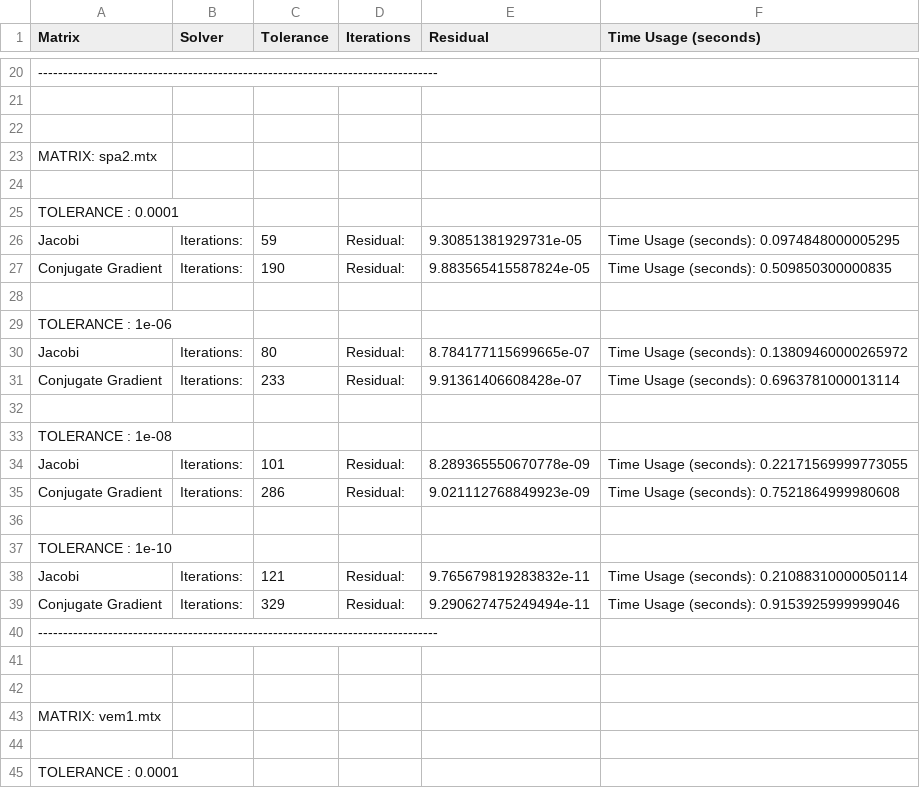
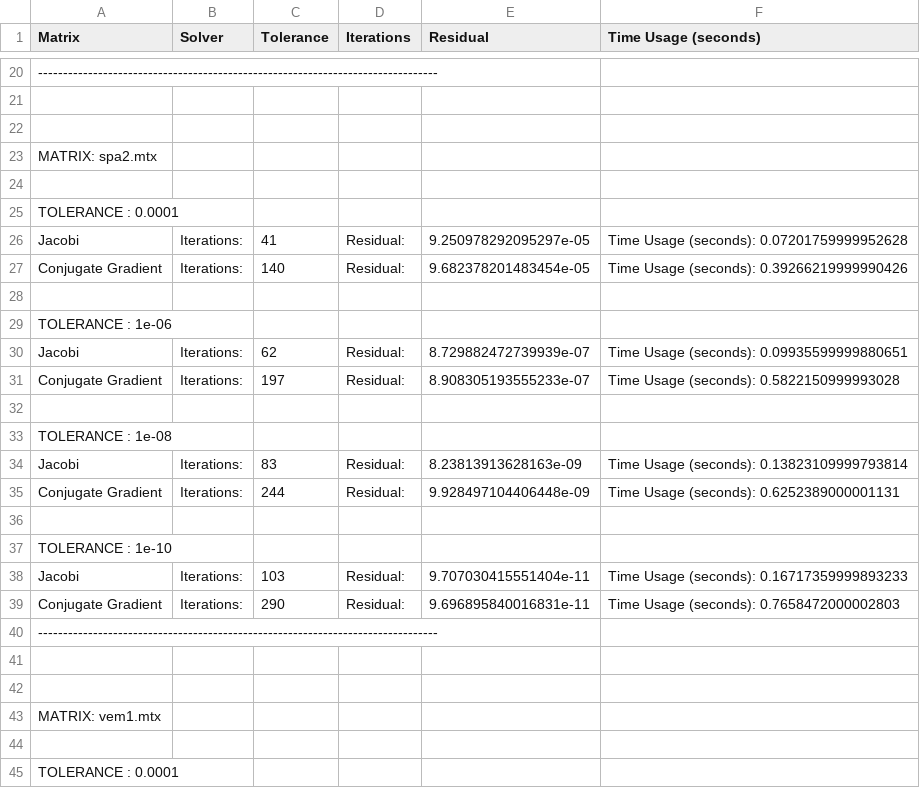
Before and after one commit to alessandroCassani/calculus_project_1, a CSV file: results/usage_data.csv, drawn as a sheet; only a part is shown, gaps mark what is left out; the diff covers the shown part only; the diff names each change by its address in the sheet, - before the commit and + after, or states it on an @@ line.

```diff
--- a/results/usage_data.csv
+++ b/results/usage_data.csv
-C26 (Tolerance): 59
+C26 (Tolerance): 41
-E26 (Residual): 9.30851381929731e-05
+E26 (Residual): 9.250978292095297e-05
-F26 (Time Usage (seconds)): Time Usage (seconds): 0.0974848000005295
+F26 (Time Usage (seconds)): Time Usage (seconds): 0.07201759999952628
-C27 (Tolerance): 190
+C27 (Tolerance): 140
-E27 (Residual): 9.883565415587824e-05
+E27 (Residual): 9.682378201483454e-05
-F27 (Time Usage (seconds)): Time Usage (seconds): 0.509850300000835
+F27 (Time Usage (seconds)): Time Usage (seconds): 0.39266219999990426
-C30 (Tolerance): 80
+C30 (Tolerance): 62
-E30 (Residual): 8.784177115699665e-07
+E30 (Residual): 8.729882472739939e-07
-F30 (Time Usage (seconds)): Time Usage (seconds): 0.13809460000265972
+F30 (Time Usage (seconds)): Time Usage (seconds): 0.09935599999880651
-C31 (Tolerance): 233
+C31 (Tolerance): 197
-E31 (Residual): 9.91361406608428e-07
+E31 (Residual): 8.908305193555233e-07
-F31 (Time Usage (seconds)): Time Usage (seconds): 0.6963781000013114
+F31 (Time Usage (seconds)): Time Usage (seconds): 0.5822150999993028
-C34 (Tolerance): 101
+C34 (Tolerance): 83
-E34 (Residual): 8.289365550670778e-09
+E34 (Residual): 8.23813913628163e-09
-F34 (Time Usage (seconds)): Time Usage (seconds): 0.22171569999773055
+F34 (Time Usage (seconds)): Time Usage (seconds): 0.13823109999793814
-C35 (Tolerance): 286
+C35 (Tolerance): 244
-E35 (Residual): 9.021112768849923e-09
+E35 (Residual): 9.928497104406448e-09
-F35 (Time Usage (seconds)): Time Usage (seconds): 0.7521864999980608
+F35 (Time Usage (seconds)): Time Usage (seconds): 0.6252389000001131
-C38 (Tolerance): 121
+C38 (Tolerance): 103
-E38 (Residual): 9.765679819283832e-11
+E38 (Residual): 9.707030415551404e-11
-F38 (Time Usage (seconds)): Time Usage (seconds): 0.21088310000050114
+F38 (Time Usage (seconds)): Time Usage (seconds): 0.16717359999893233
-C39 (Tolerance): 329
+C39 (Tolerance): 290
-E39 (Residual): 9.290627475249494e-11
+E39 (Residual): 9.696895840016831e-11
-F39 (Time Usage (seconds)): Time Usage (seconds): 0.9153925999999046
+F39 (Time Usage (seconds)): Time Usage (seconds): 0.7658472000002803
```
Also changed, not shown: 72 edited cells elsewhere in this file, 7 other files.
